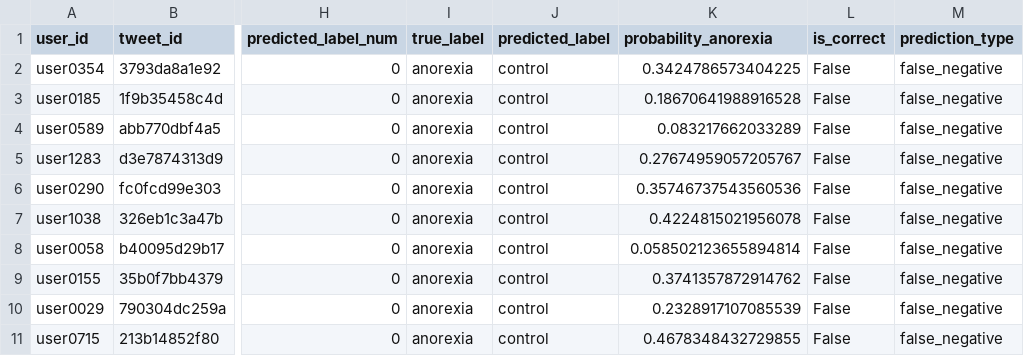
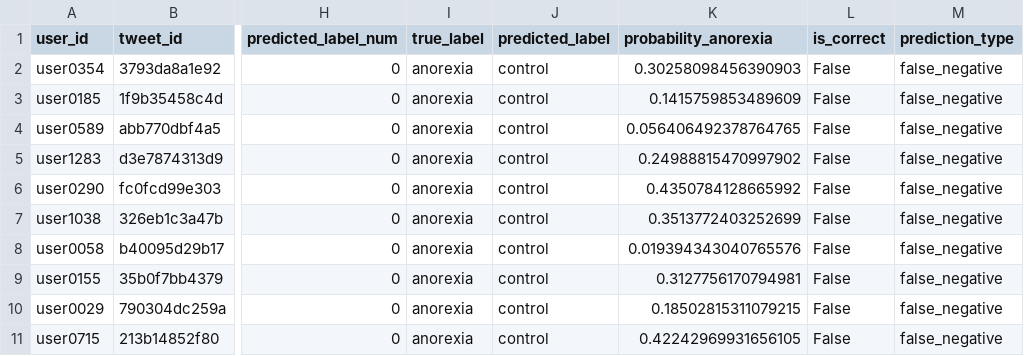
Before and after one commit to a01798681/DeteccionAnorexia, a CSV file: results/logistic_regression_hybrid_false_negatives.csv, drawn as a sheet; only a part is shown, gaps mark what is left out; the diff names each change by its address in the sheet, - before the commit and + after, or states it on an @@ line.

```diff
--- a/results/logistic_regression_hybrid_false_negatives.csv
+++ b/results/logistic_regression_hybrid_false_negatives.csv
-K2 (probability_anorexia): 0.3424786573404225
+K2 (probability_anorexia): 0.30258098456390903
-K3 (probability_anorexia): 0.18670641988916528
+K3 (probability_anorexia): 0.1415759853489609
-K4 (probability_anorexia): 0.083217662033289
+K4 (probability_anorexia): 0.056406492378764765
-K5 (probability_anorexia): 0.27674959057205767
+K5 (probability_anorexia): 0.24988815470997902
-K6 (probability_anorexia): 0.35746737543560536
+K6 (probability_anorexia): 0.4350784128665992
-K7 (probability_anorexia): 0.4224815021956078
+K7 (probability_anorexia): 0.3513772403252699
-K8 (probability_anorexia): 0.058502123655894814
+K8 (probability_anorexia): 0.019394343040765576
-K9 (probability_anorexia): 0.3741357872914762
+K9 (probability_anorexia): 0.3127756170794981
-K10 (probability_anorexia): 0.2328917107085539
+K10 (probability_anorexia): 0.18502815311079215
-K11 (probability_anorexia): 0.4678348432729855
+K11 (probability_anorexia): 0.42242969931656105
```
Also changed, not shown: results/logistic_regression_hybrid_false_positives.csv, results/logistic_regression_hybrid_incorrect_predictions.csv, 17 other files.
